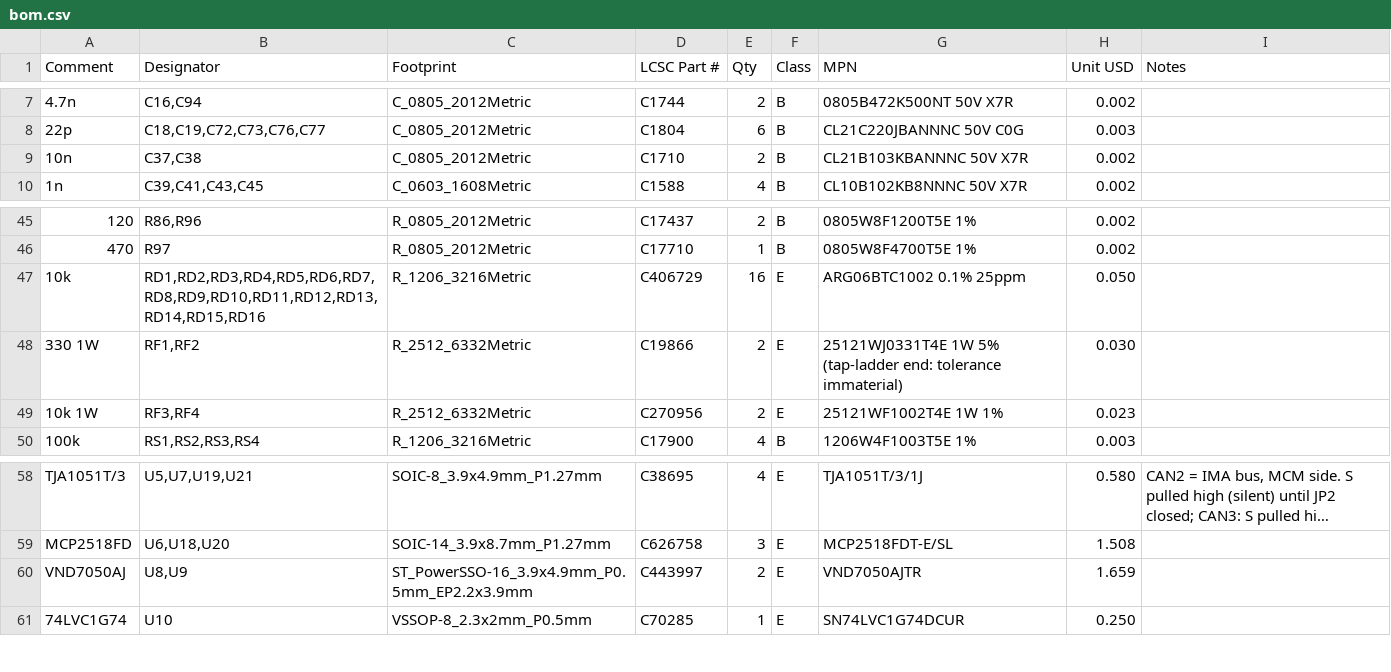
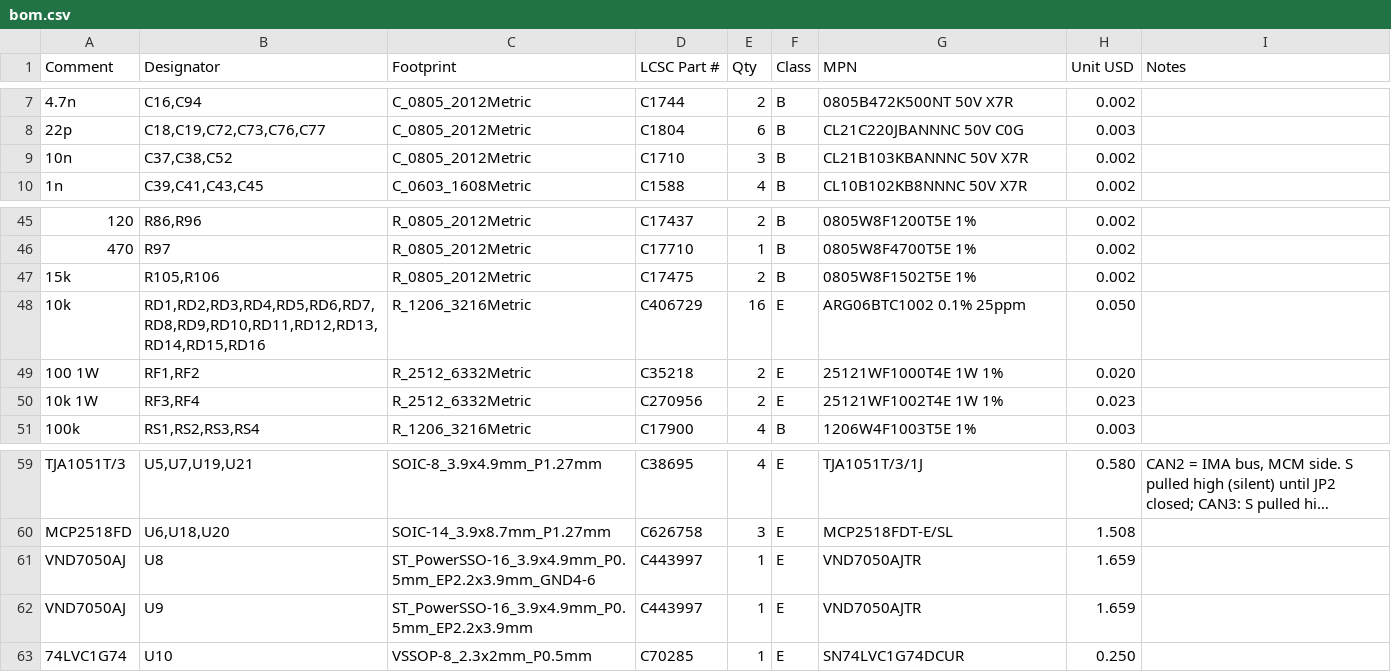
Before and after one commit to JacobsMess/ze2-captur-mcm-spoof, a CSV file: hw/out/jlc/bom.csv, drawn as a sheet; only a part is shown, gaps mark what is left out; long unchanged cells end in …; addresses are those after the commit; the diff names each change by its address in the sheet, - before the commit and + after, or states it on an @@ line.

```diff
--- a/hw/out/jlc/bom.csv
+++ b/hw/out/jlc/bom.csv
-B9 (Designator): C37,C38
+B9 (Designator): C37,C38,C52
-E9 (Qty): 2
+E9 (Qty): 3
+row 47: 15k | R105,R106 | R_0805_2012Metric | C17475 | 2 | B | 0805W8F1502T5E 1% | 0.002
-A49 (Comment): 330 1W
+A49 (Comment): 100 1W
-D49 (LCSC Part #): C19866
+D49 (LCSC Part #): C35218
-G49 (MPN): 25121WJ0331T4E 1W 5% (tap-ladder end: tolerance immaterial)
+G49 (MPN): 25121WF1000T4E 1W 1%
-H49 (Unit USD): 0.030
+H49 (Unit USD): 0.020
+row 61: VND7050AJ | U8 | ST_PowerSSO-16_3.9x4.9mm_P0.5mm_EP2.2x3.9mm_GND4-6 | C443997 | 1 | E | VND7050AJTR | 1.659
-B62 (Designator): U8,U9
+B62 (Designator): U9
-E62 (Qty): 2
+E62 (Qty): 1
```
Also changed, not shown: hw/out/jlc/cpl.csv, 28 other files.
